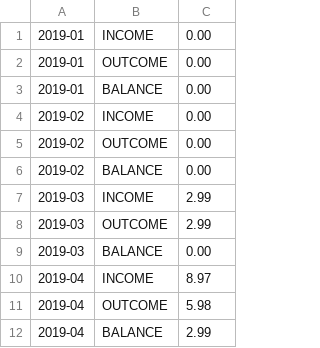
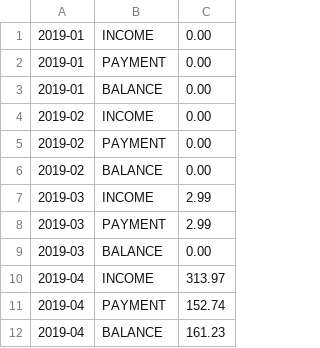
Before and after one commit to nguyensjsu/sp19-202-rocket-202, a CSV file: src/data/OverviewAccount.csv, drawn as a sheet.

```diff
--- a/src/data/OverviewAccount.csv
+++ b/src/data/OverviewAccount.csv
@@ -1,12 +1,12 @@
 2019-01,INCOME,0.00
-2019-01,OUTCOME,0.00
+2019-01,PAYMENT,0.00
 2019-01,BALANCE,0.00
 2019-02,INCOME,0.00
-2019-02,OUTCOME,0.00
+2019-02,PAYMENT,0.00
 2019-02,BALANCE,0.00
 2019-03,INCOME,2.99
-2019-03,OUTCOME,2.99
+2019-03,PAYMENT,2.99
 2019-03,BALANCE,0.00
-2019-04,INCOME,8.97
-2019-04,OUTCOME,5.98
-2019-04,BALANCE,2.99
+2019-04,INCOME,313.97
+2019-04,PAYMENT,152.74
+2019-04,BALANCE,161.23
```
Also changed, not shown: 3 other files.
